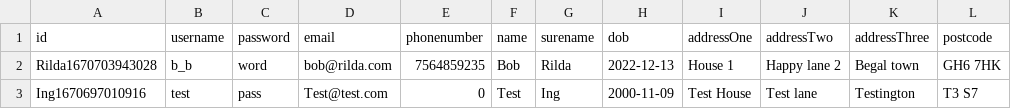
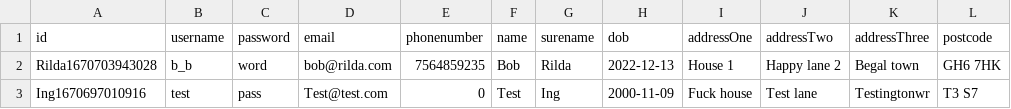
Before and after one commit to Owen-SS/Software-Engineering-Assignment, a CSV file: data/student/student-account.csv, drawn as a sheet.

Commit message:
Fixed update account details

```diff
--- a/data/student/student-account.csv
+++ b/data/student/student-account.csv
@@ -2,2 +2,2 @@ id,username,password,email,phonenumber,name,surename,dob,addressOne,addressTwo,a
 Rilda1670703943028,b_b,word,bob@rilda.com,7564859235,Bob,Rilda,2022-12-13,House 1,Happy lane 2,Begal town,GH6 7HK
-Ing1670697010916,test,pass,Test@test.com,0,Test,Ing,2000-11-09,Test House,Test lane,Testington,T3 S7
+Ing1670697010916,test,pass,Test@test.com,0,Test,Ing,2000-11-09,Fuck house,Test lane,Testingtonwr,T3 S7
```
Also changed, not shown: 3 other files.
